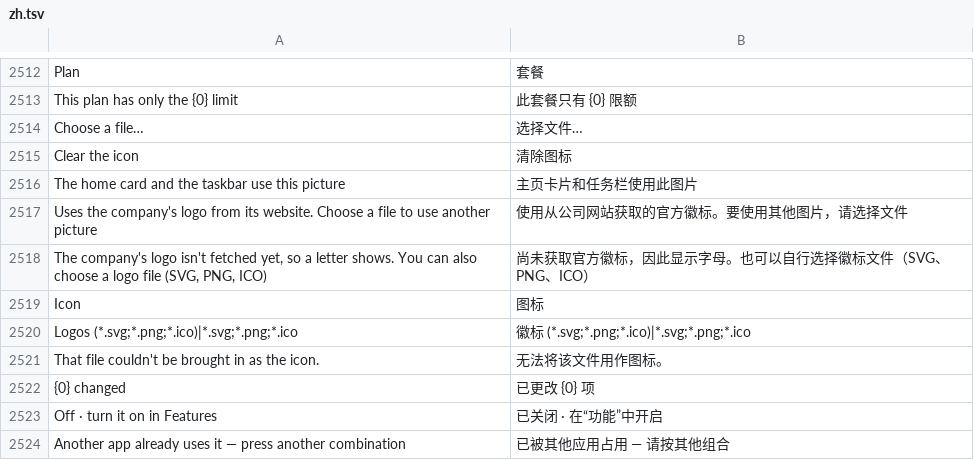
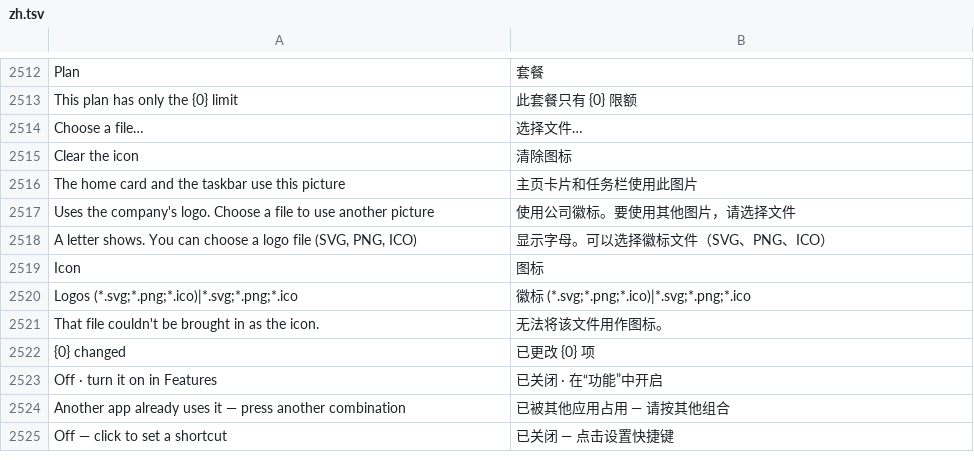
Before and after one commit to hyeon1035298/Bloom, a TSV file: src/Bloom/Assets/Lang/zh.tsv, drawn as a sheet; only a part is shown, gaps mark what is left out; the shorter side is filled out with more unchanged rows.

```diff
--- a/src/Bloom/Assets/Lang/zh.tsv
+++ b/src/Bloom/Assets/Lang/zh.tsv
@@ -2516,4 +2516,4 @@ Clear the icon	清除图标
 The home card and the taskbar use this picture	主页卡片和任务栏使用此图片
-Uses the company's logo from its website. Choose a file to use another picture	使用从公司网站获取的官方徽标。要使用其他图片，请选择文件
-The company's logo isn't fetched yet, so a letter shows. You can also choose a logo file (SVG, PNG, ICO)	尚未获取官方徽标，因此显示字母。也可以自行选择徽标文件（SVG、PNG、ICO）
+Uses the company's logo. Choose a file to use another picture	使用公司徽标。要使用其他图片，请选择文件
+A letter shows. You can choose a logo file (SVG, PNG, ICO)	显示字母。可以选择徽标文件（SVG、PNG、ICO）
 Icon	图标
```
Also changed, not shown: src/Bloom/Assets/Lang/ja.tsv, 11 other files.
